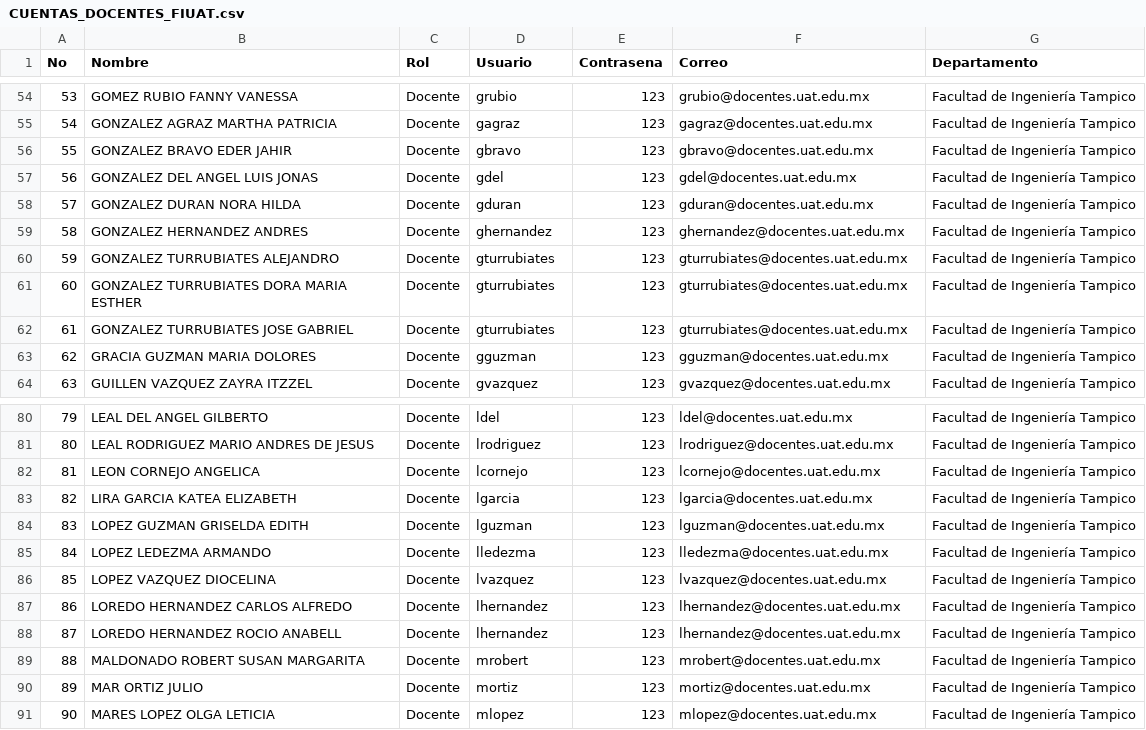
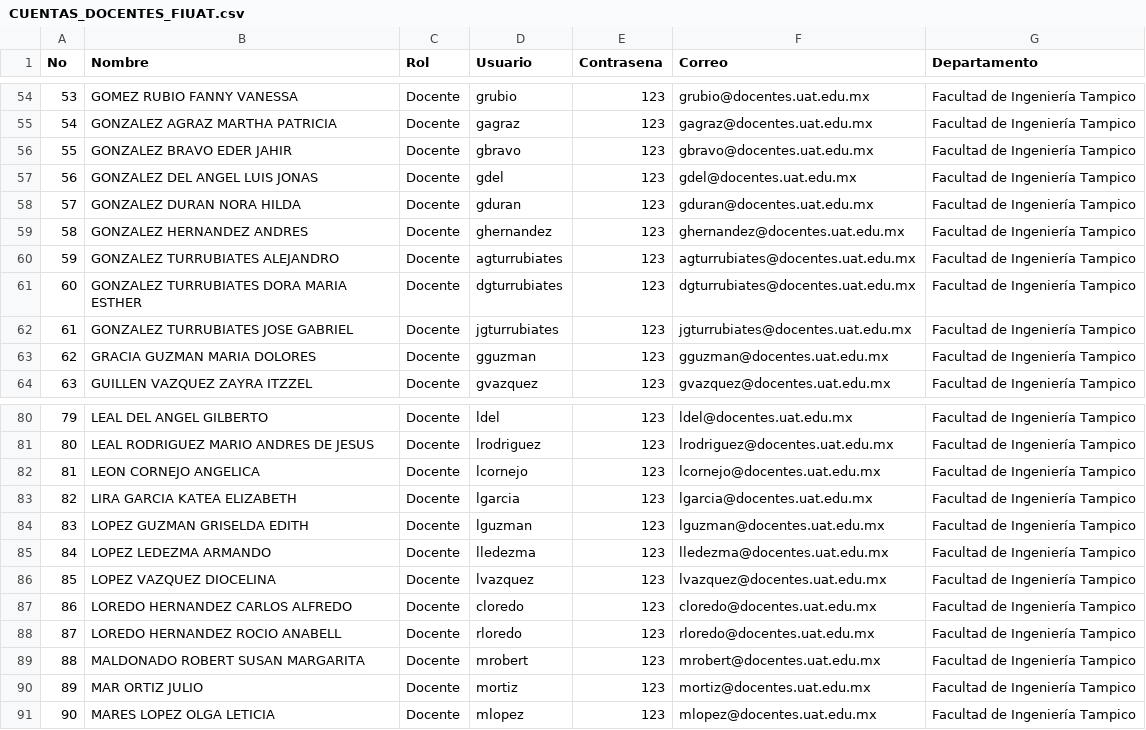
Before and after one commit to BrandonDuenas-17/Calificaciones-FITUAT, a CSV file: CUENTAS_DOCENTES_FIUAT.csv, drawn as a sheet; only a part is shown, gaps mark what is left out; the diff covers the shown part only.

Commit message:
feat(seguridad): implementar privacidad de contrasenas en memoria, desambiguacion de 19 docentes, bloqueo de parciales, auto-cierre por inactividad y rate limiting anti fuerza bruta

```diff
--- a/CUENTAS_DOCENTES_FIUAT.csv
+++ b/CUENTAS_DOCENTES_FIUAT.csv
@@ -59,5 +59,5 @@
 "58","GONZALEZ HERNANDEZ ANDRES","Docente","ghernandez","123","ghernandez@docentes.uat.edu.mx","Facultad de Ingeniería Tampico"
-"59","GONZALEZ TURRUBIATES ALEJANDRO","Docente","gturrubiates","123","gturrubiates@docentes.uat.edu.mx","Facultad de Ingeniería Tampico"
-"60","GONZALEZ TURRUBIATES DORA MARIA ESTHER","Docente","gturrubiates","123","gturrubiates@docentes.uat.edu.mx","Facultad de Ingeniería Tampico"
-"61","GONZALEZ TURRUBIATES JOSE GABRIEL","Docente","gturrubiates","123","gturrubiates@docentes.uat.edu.mx","Facultad de Ingeniería Tampico"
+"59","GONZALEZ TURRUBIATES ALEJANDRO","Docente","agturrubiates","123","agturrubiates@docentes.uat.edu.mx","Facultad de Ingeniería Tampico"
+"60","GONZALEZ TURRUBIATES DORA MARIA ESTHER","Docente","dgturrubiates","123","dgturrubiates@docentes.uat.edu.mx","Facultad de Ingeniería Tampico"
+"61","GONZALEZ TURRUBIATES JOSE GABRIEL","Docente","jgturrubiates","123","jgturrubiates@docentes.uat.edu.mx","Facultad de Ingeniería Tampico"
 "62","GRACIA GUZMAN MARIA DOLORES","Docente","gguzman","123","gguzman@docentes.uat.edu.mx","Facultad de Ingeniería Tampico"
@@ -86,4 +86,4 @@
 "85","LOPEZ VAZQUEZ DIOCELINA","Docente","lvazquez","123","lvazquez@docentes.uat.edu.mx","Facultad de Ingeniería Tampico"
-"86","LOREDO HERNANDEZ CARLOS ALFREDO","Docente","lhernandez","123","lhernandez@docentes.uat.edu.mx","Facultad de Ingeniería Tampico"
-"87","LOREDO HERNANDEZ ROCIO ANABELL","Docente","lhernandez","123","lhernandez@docentes.uat.edu.mx","Facultad de Ingeniería Tampico"
+"86","LOREDO HERNANDEZ CARLOS ALFREDO","Docente","cloredo","123","cloredo@docentes.uat.edu.mx","Facultad de Ingeniería Tampico"
+"87","LOREDO HERNANDEZ ROCIO ANABELL","Docente","rloredo","123","rloredo@docentes.uat.edu.mx","Facultad de Ingeniería Tampico"
 "88","MALDONADO ROBERT SUSAN MARGARITA","Docente","mrobert","123","mrobert@docentes.uat.edu.mx","Facultad de Ingeniería Tampico"
```
Also changed, not shown: 28 edited cells elsewhere in this file, 4 other files.
